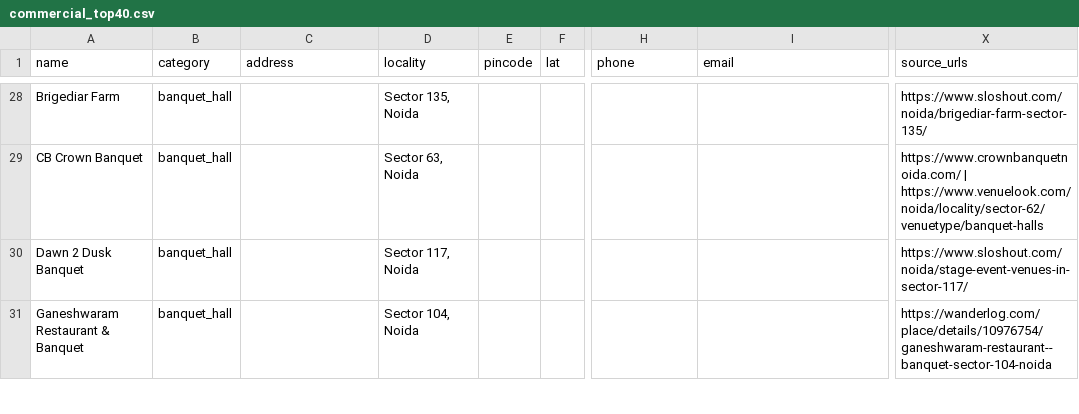
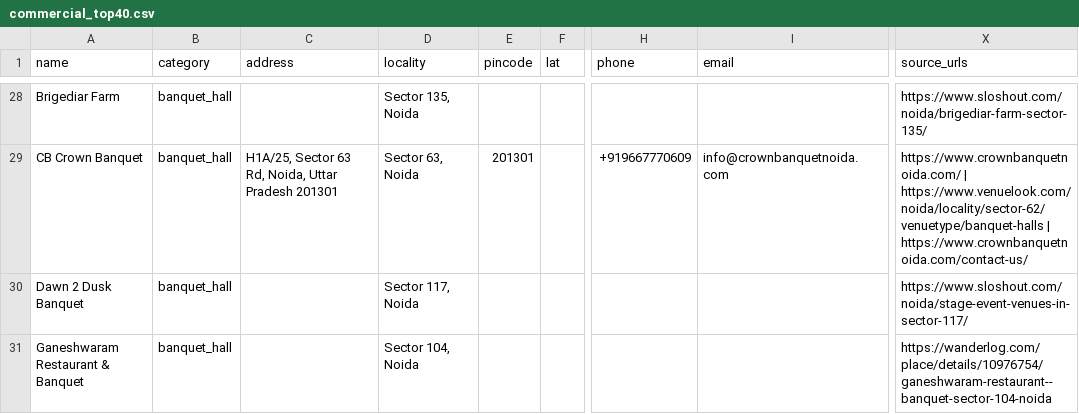
Before and after one commit to raghavsharma2003/hihi, a CSV file: data/output/commercial_top40.csv, drawn as a sheet; only a part is shown, gaps mark what is left out; the diff covers the shown part only; the diff names each change by its address in the sheet, - before the commit and + after, or states it on an @@ line.

```diff
--- a/data/output/commercial_top40.csv
+++ b/data/output/commercial_top40.csv
-C29 (address): (empty)
+C29 (address): H1A/25, Sector 63 Rd, Noida, Uttar Pradesh 201301
-E29 (pincode): (empty)
+E29 (pincode): 201301
-H29 (phone): (empty)
+H29 (phone): +919667770609
-I29 (email): (empty)
+I29 (email): info@crownbanquetnoida.com
-X29 (source_urls): …| https://www.venuelook.com/noida/locality/sector-62/venuetype/banquet-halls
+X29 (source_urls): …| https://www.venuelook.com/noida/locality/sector-62/venuetype/banquet-halls | https://www.crownbanquetnoida.com/contact-us/
```
Also changed, not shown: 34 edited cells elsewhere in this file, data/output/commercial_leads.csv, data/output/society_leads.csv, 8 other files.
